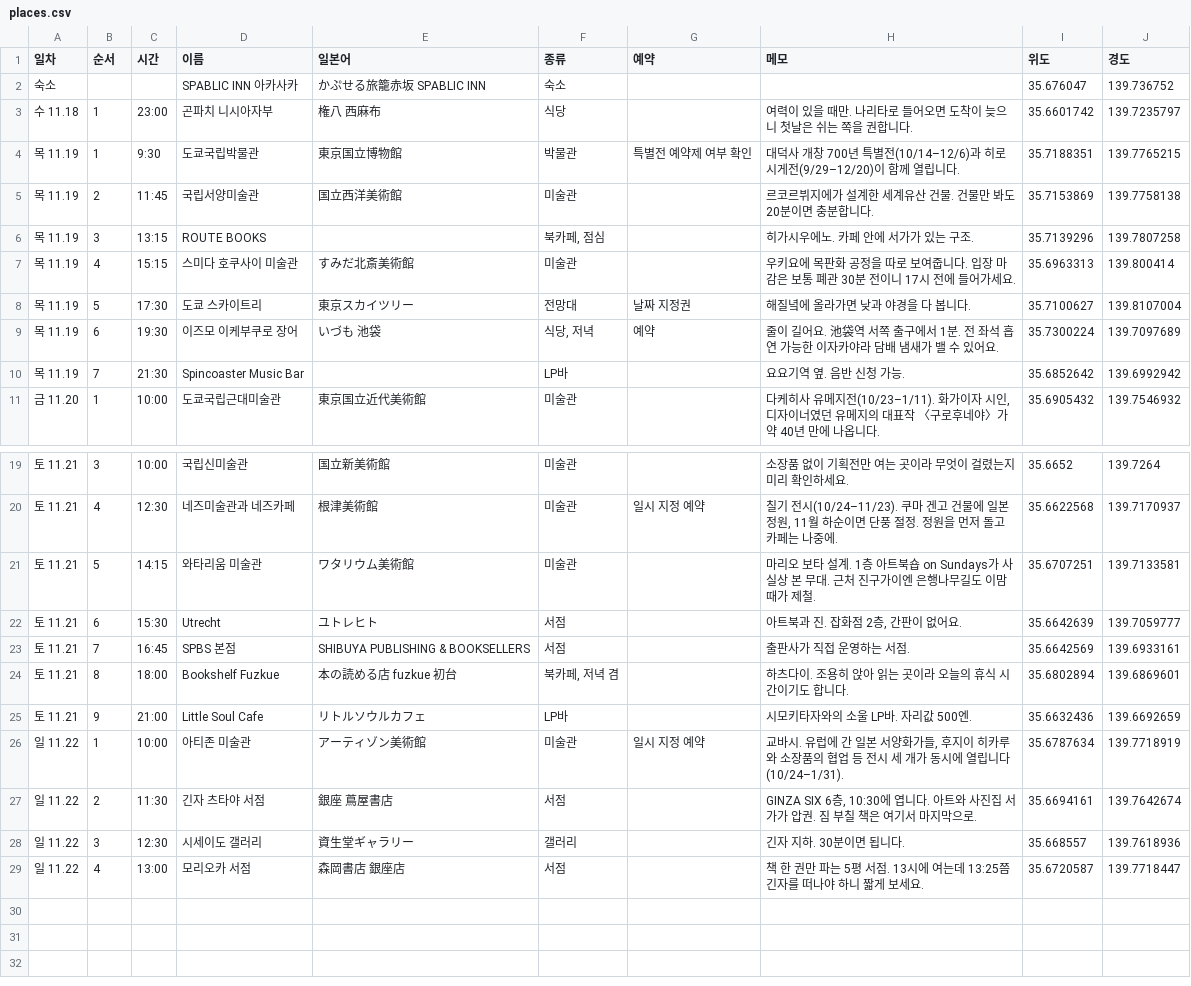
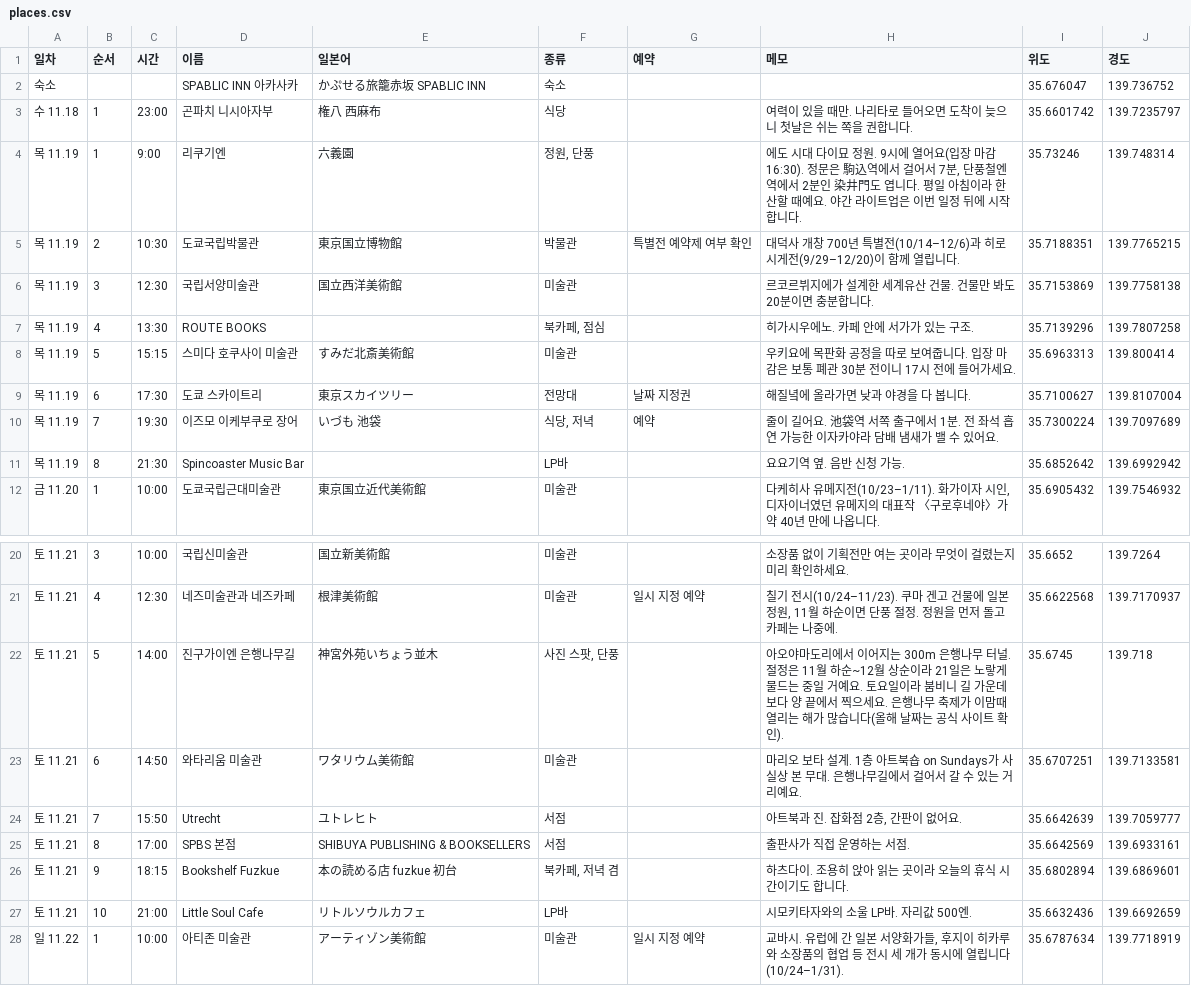
Before and after one commit to codechord123/awesome-design-md, a CSV file: tokyo-trip/data/places.csv, drawn as a sheet; only a part is shown, gaps mark what is left out; the shorter side is filled out with more unchanged rows.

```diff
--- a/tokyo-trip/data/places.csv
+++ b/tokyo-trip/data/places.csv
@@ -3,9 +3,10 @@
 "수 11.18","1","23:00","곤파치 니시아자부","権八 西麻布","식당","","여력이 있을 때만. 나리타로 들어오면 도착이 늦으니 첫날은 쉬는 쪽을 권합니다.","35.6601742","139.7235797"
-"목 11.19","1","9:30","도쿄국립박물관","東京国立博物館","박물관","특별전 예약제 여부 확인","대덕사 개창 700년 특별전(10/14–12/6)과 히로시게전(9/29–12/20)이 함께 열립니다.","35.7188351","139.7765215"
-"목 11.19","2","11:45","국립서양미술관","国立西洋美術館","미술관","","르코르뷔지에가 설계한 세계유산 건물. 건물만 봐도 20분이면 충분합니다.","35.7153869","139.7758138"
-"목 11.19","3","13:15","ROUTE BOOKS","","북카페, 점심","","히가시우에노. 카페 안에 서가가 있는 구조.","35.7139296","139.7807258"
-"목 11.19","4","15:15","스미다 호쿠사이 미술관","すみだ北斎美術館","미술관","","우키요에 목판화 공정을 따로 보여줍니다. 입장 마감은 보통 폐관 30분 전이니 17시 전에 들어가세요.","35.6963313","139.800414"
-"목 11.19","5","17:30","도쿄 스카이트리","東京スカイツリー","전망대","날짜 지정권","해질녘에 올라가면 낮과 야경을 다 봅니다.","35.7100627","139.8107004"
-"목 11.19","6","19:30","이즈모 이케부쿠로 장어","いづも 池袋","식당, 저녁","예약","줄이 길어요. 池袋역 서쪽 출구에서 1분. 전 좌석 흡연 가능한 이자카야라 담배 냄새가 밸 수 있어요.","35.7300224","139.7097689"
-"목 11.19","7","21:30","Spincoaster Music Bar","","LP바","","요요기역 옆. 음반 신청 가능.","35.6852642","139.6992942"
+"목 11.19","1","9:00","리쿠기엔","六義園","정원, 단풍","","에도 시대 다이묘 정원. 9시에 열어요(입장 마감 16:30). 정문은 駒込역에서 걸어서 7분, 단풍철엔 역에서 2분인 染井門도 엽니다. 평일 아침이라 한산할 때예요. 야간 라이트업은 이번 일정 뒤에 시작합니다.","35.73246","139.748314"
+"목 11.19","2","10:30","도쿄국립박물관","東京国立博物館","박물관","특별전 예약제 여부 확인","대덕사 개창 700년 특별전(10/14–12/6)과 히로시게전(9/29–12/20)이 함께 열립니다.","35.7188351","139.7765215"
+"목 11.19","3","12:30","국립서양미술관","国立西洋美術館","미술관","","르코르뷔지에가 설계한 세계유산 건물. 건물만 봐도 20분이면 충분합니다.","35.7153869","139.7758138"
+"목 11.19","4","13:30","ROUTE BOOKS","","북카페, 점심","","히가시우에노. 카페 안에 서가가 있는 구조.","35.7139296","139.7807258"
+"목 11.19","5","15:15","스미다 호쿠사이 미술관","すみだ北斎美術館","미술관","","우키요에 목판화 공정을 따로 보여줍니다. 입장 마감은 보통 폐관 30분 전이니 17시 전에 들어가세요.","35.6963313","139.800414"
+"목 11.19","6","17:30","도쿄 스카이트리","東京スカイツリー","전망대","날짜 지정권","해질녘에 올라가면 낮과 야경을 다 봅니다.","35.7100627","139.8107004"
+"목 11.19","7","19:30","이즈모 이케부쿠로 장어","いづも 池袋","식당, 저녁","예약","줄이 길어요. 池袋역 서쪽 출구에서 1분. 전 좌석 흡연 가능한 이자카야라 담배 냄새가 밸 수 있어요.","35.7300224","139.7097689"
+"목 11.19","8","21:30","Spincoaster Music Bar","","LP바","","요요기역 옆. 음반 신청 가능.","35.6852642","139.6992942"
 "금 11.20","1","10:00","도쿄국립근대미술관","東京国立近代美術館","미술관","","다케히사 유메지전(10/23–1/11). 화가이자 시인, 디자이너였던 유메지의 대표작 〈구로후네야〉가 약 40년 만에 나옵니다.","35.6905432","139.7546932"
@@ -20,7 +21,8 @@
 "토 11.21","4","12:30","네즈미술관과 네즈카페","根津美術館","미술관","일시 지정 예약","칠기 전시(10/24–11/23). 쿠마 겐고 건물에 일본 정원, 11월 하순이면 단풍 절정. 정원을 먼저 돌고 카페는 나중에.","35.6622568","139.7170937"
-"토 11.21","5","14:15","와타리움 미술관","ワタリウム美術館","미술관","","마리오 보타 설계. 1층 아트북숍 on Sundays가 사실상 본 무대. 근처 진구가이엔 은행나무길도 이맘때가 제철.","35.6707251","139.7133581"
-"토 11.21","6","15:30","Utrecht","ユトレヒト","서점","","아트북과 진. 잡화점 2층, 간판이 없어요.","35.6642639","139.7059777"
-"토 11.21","7","16:45","SPBS 본점","SHIBUYA PUBLISHING & BOOKSELLERS","서점","","출판사가 직접 운영하는 서점.","35.6642569","139.6933161"
-"토 11.21","8","18:00","Bookshelf Fuzkue","本の読める店 fuzkue 初台","북카페, 저녁 겸","","하츠다이. 조용히 앉아 읽는 곳이라 오늘의 휴식 시간이기도 합니다.","35.6802894","139.6869601"
-"토 11.21","9","21:00","Little Soul Cafe","リトルソウルカフェ","LP바","","시모키타자와의 소울 LP바. 자리값 500엔.","35.6632436","139.6692659"
+"토 11.21","5","14:00","진구가이엔 은행나무길","神宮外苑いちょう並木","사진 스팟, 단풍","","아오야마도리에서 이어지는 300m 은행나무 터널. 절정은 11월 하순~12월 상순이라 21일은 노랗게 물드는 중일 거예요. 토요일이라 붐비니 길 가운데보다 양 끝에서 찍으세요. 은행나무 축제가 이맘때 열리는 해가 많습니다(올해 날짜는 공식 사이트 확인).","35.6745","139.718"
+"토 11.21","6","14:50","와타리움 미술관","ワタリウム美術館","미술관","","마리오 보타 설계. 1층 아트북숍 on Sundays가 사실상 본 무대. 은행나무길에서 걸어서 갈 수 있는 거리예요.","35.6707251","139.7133581"
+"토 11.21","7","15:50","Utrecht","ユトレヒト","서점","","아트북과 진. 잡화점 2층, 간판이 없어요.","35.6642639","139.7059777"
+"토 11.21","8","17:00","SPBS 본점","SHIBUYA PUBLISHING & BOOKSELLERS","서점","","출판사가 직접 운영하는 서점.","35.6642569","139.6933161"
+"토 11.21","9","18:15","Bookshelf Fuzkue","本の読める店 fuzkue 初台","북카페, 저녁 겸","","하츠다이. 조용히 앉아 읽는 곳이라 오늘의 휴식 시간이기도 합니다.","35.6802894","139.6869601"
+"토 11.21","10","21:00","Little Soul Cafe","リトルソウルカフェ","LP바","","시모키타자와의 소울 LP바. 자리값 500엔.","35.6632436","139.6692659"
 "일 11.22","1","10:00","아티존 미술관","アーティゾン美術館","미술관","일시 지정 예약","교바시. 유럽에 간 일본 서양화가들, 후지이 히카루와 소장품의 협업 등 전시 세 개가 동시에 열립니다(10/24–1/31).","35.6787634","139.7718919"
```
Also changed, not shown: 8 other files.
